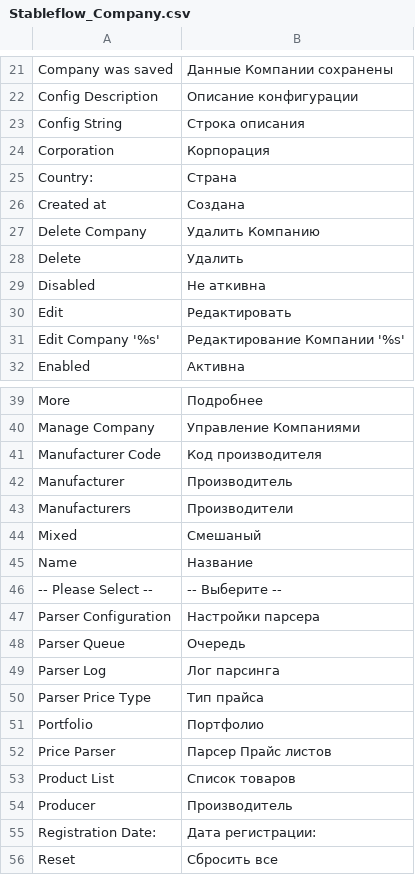
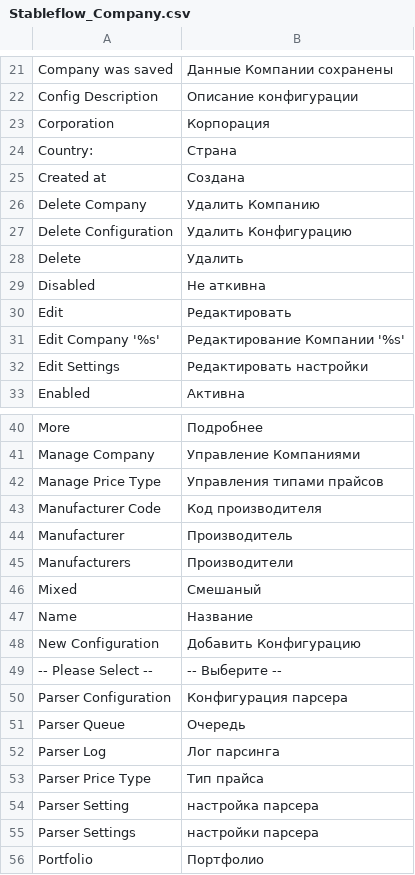
Before and after one commit to npush/company, a CSV file: app/locale/ru_RU/Stableflow_Company.csv, drawn as a sheet; only a part is shown, gaps mark what is left out; the shorter side is filled out with more unchanged rows; the diff covers the shown part only.

Commit message:
Company module Price parser

```diff
--- a/app/locale/ru_RU/Stableflow_Company.csv
+++ b/app/locale/ru_RU/Stableflow_Company.csv
@@ -22,3 +22,2 @@
 "Config Description","Описание конфигурации"
-"Config String","Строка описания"
 "Corporation","Корпорация"
@@ -27,2 +26,3 @@
 "Delete Company","Удалить Компанию"
+"Delete Configuration","Удалить Конфигурацию"
 "Delete","Удалить"
@@ -31,2 +31,3 @@
 "Edit Company '%s'","Редактирование Компании '%s'"
+"Edit Settings","Редактировать настройки"
 "Enabled","Активна"
@@ -40,2 +41,3 @@
 "Manage Company","Управление Компаниями"
+"Manage Price Type","Управления типами прайсов"
 "Manufacturer Code","Код производителя"
@@ -45,4 +47,5 @@
 "Name","Название"
+"New Configuration","Добавить Конфигурацию"
 "-- Please Select --","-- Выберите --"
-"Parser Configuration","Настройки парсера"
+"Parser Configuration","Конфигурация парсера"
 "Parser Queue","Очередь"
@@ -50,2 +53,4 @@
 "Parser Price Type","Тип прайса"
+"Parser Setting","настройка парсера"
+"Parser Settings","настройки парсера"
 "Portfolio","Портфолио"
```
Also changed, not shown: 2 added rows elsewhere in this file, 25 other files.
